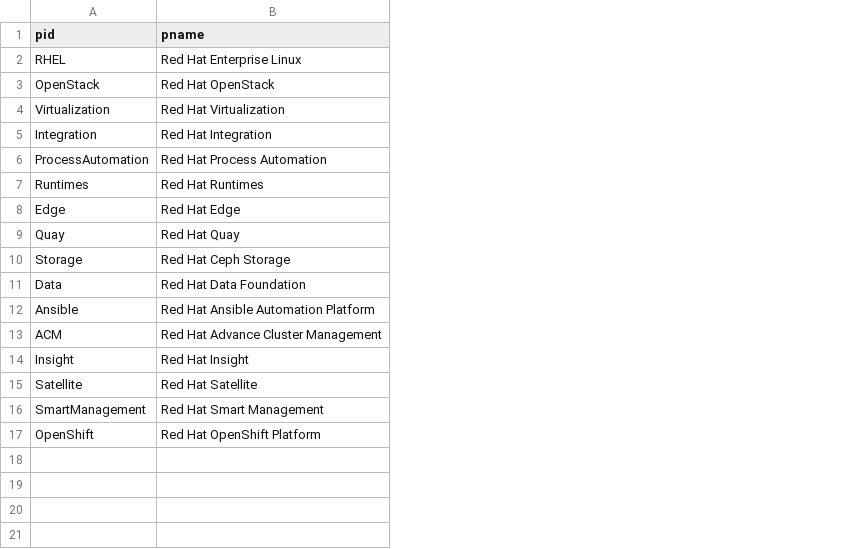
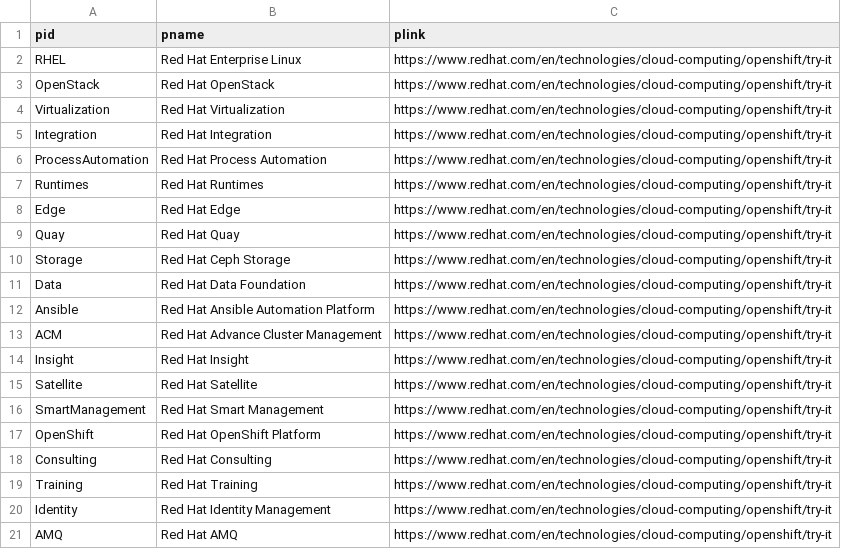
Before and after one commit to JackySu/SWENG-osspa-site, a CSV file: src/app/ArchitectureList/ProductList.csv, drawn as a sheet; the diff names each change by its address in the sheet, - before the commit and + after, or states it on an @@ line.

Commit message:
Adding product list to detail, grab product info from detail page, adding product link to product list, spilit Telco page to multiple ones

```diff
--- a/src/app/ArchitectureList/ProductList.csv
+++ b/src/app/ArchitectureList/ProductList.csv
+column C (plink), rows 2-17: all https://www.redhat.com/en/technologies/cloud-computing/openshift/try-it
+row 18: Consulting | Red Hat Consulting | https://www.redhat.com/en/technologies/cloud-computing/openshift/try-it
+row 19: Training | Red Hat Training | https://www.redhat.com/en/technologies/cloud-computing/openshift/try-it
+row 20: Identity | Red Hat Identity Management | https://www.redhat.com/en/technologies/cloud-computing/openshift/try-it
+row 21: AMQ | Red Hat AMQ | https://www.redhat.com/en/technologies/cloud-computing/openshift/try-it
```
Also changed, not shown: src/app/ArchitectureDetail/DetailLink.csv, src/app/ArchitectureList/PAList.csv, 7 other files.
